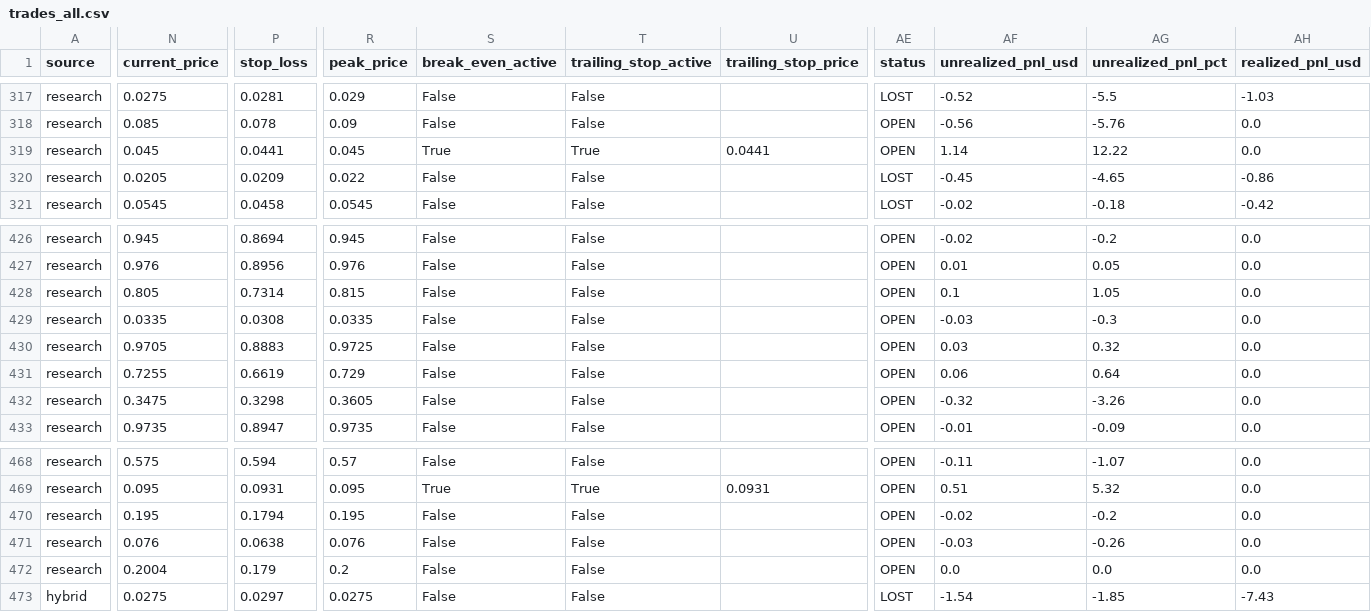
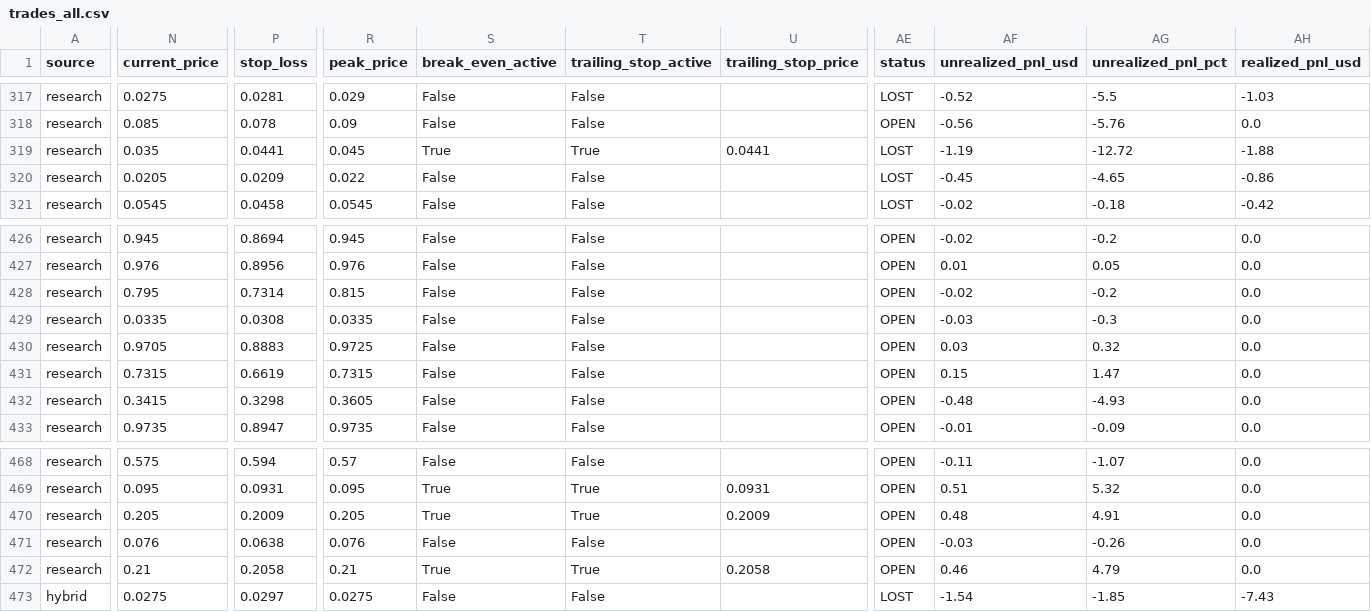
Before and after one commit to aguamarinac2-netizen/quant-polymarket-trackrecord, a CSV file: trades_all.csv, drawn as a sheet; only a part is shown, gaps mark what is left out; the diff covers the shown part only; the diff names each change by its address in the sheet, - before the commit and + after, or states it on an @@ line.

```diff
--- a/trades_all.csv
+++ b/trades_all.csv
-N319 (current_price): 0.045
+N319 (current_price): 0.035
-AE319 (status): OPEN
+AE319 (status): LOST
-AF319 (unrealized_pnl_usd): 1.14
+AF319 (unrealized_pnl_usd): -1.19
-AG319 (unrealized_pnl_pct): 12.22
+AG319 (unrealized_pnl_pct): -12.72
-AH319 (realized_pnl_usd): 0.0
+AH319 (realized_pnl_usd): -1.88
-N428 (current_price): 0.805
+N428 (current_price): 0.795
-AF428 (unrealized_pnl_usd): 0.1
+AF428 (unrealized_pnl_usd): -0.02
-AG428 (unrealized_pnl_pct): 1.05
+AG428 (unrealized_pnl_pct): -0.2
-N431 (current_price): 0.7255
+N431 (current_price): 0.7315
-R431 (peak_price): 0.729
+R431 (peak_price): 0.7315
-AF431 (unrealized_pnl_usd): 0.06
+AF431 (unrealized_pnl_usd): 0.15
-AG431 (unrealized_pnl_pct): 0.64
+AG431 (unrealized_pnl_pct): 1.47
-N432 (current_price): 0.3475
+N432 (current_price): 0.3415
-AF432 (unrealized_pnl_usd): -0.32
+AF432 (unrealized_pnl_usd): -0.48
-AG432 (unrealized_pnl_pct): -3.26
+AG432 (unrealized_pnl_pct): -4.93
-N470 (current_price): 0.195
+N470 (current_price): 0.205
-P470 (stop_loss): 0.1794
+P470 (stop_loss): 0.2009
-R470 (peak_price): 0.195
+R470 (peak_price): 0.205
-S470 (break_even_active): False
+S470 (break_even_active): True
-T470 (trailing_stop_active): False
+T470 (trailing_stop_active): True
-U470 (trailing_stop_price): (empty)
+U470 (trailing_stop_price): 0.2009
-AF470 (unrealized_pnl_usd): -0.02
+AF470 (unrealized_pnl_usd): 0.48
-AG470 (unrealized_pnl_pct): -0.2
+AG470 (unrealized_pnl_pct): 4.91
-N472 (current_price): 0.2004
+N472 (current_price): 0.21
-P472 (stop_loss): 0.179
+P472 (stop_loss): 0.2058
-R472 (peak_price): 0.2
+R472 (peak_price): 0.21
-S472 (break_even_active): False
+S472 (break_even_active): True
-T472 (trailing_stop_active): False
+T472 (trailing_stop_active): True
-U472 (trailing_stop_price): (empty)
+U472 (trailing_stop_price): 0.2058
-AF472 (unrealized_pnl_usd): 0.0
+AF472 (unrealized_pnl_usd): 0.46
-AG472 (unrealized_pnl_pct): 0.0
+AG472 (unrealized_pnl_pct): 4.79
```
Also changed, not shown: 12 edited cells elsewhere in this file, 7 other files.
